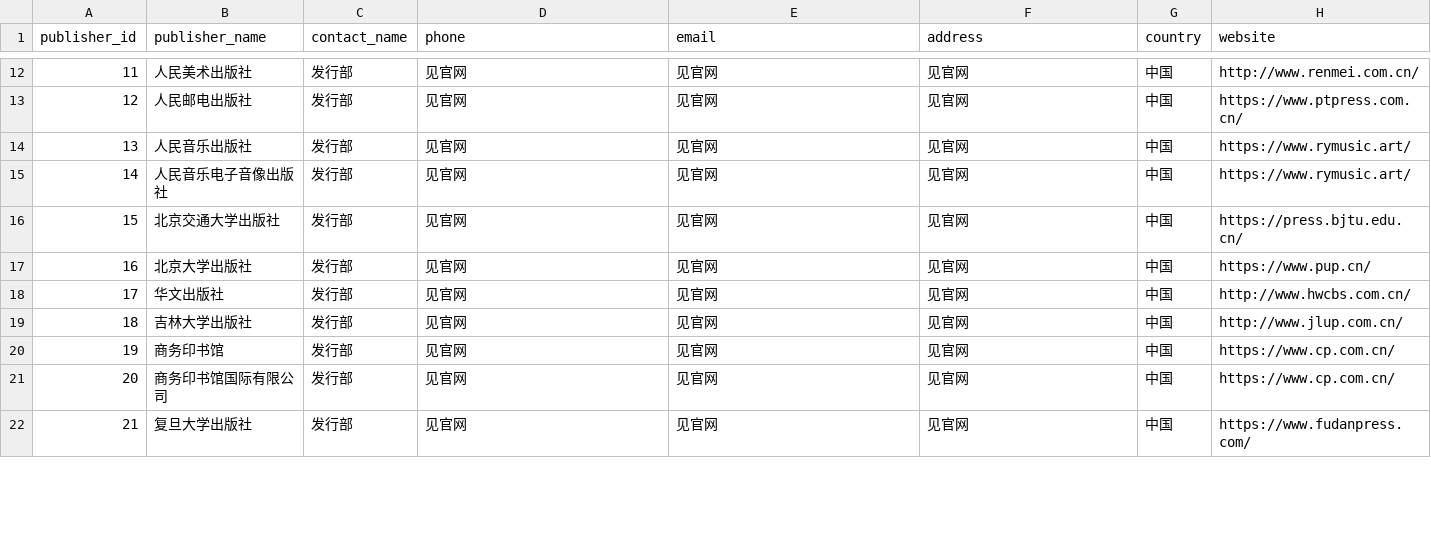
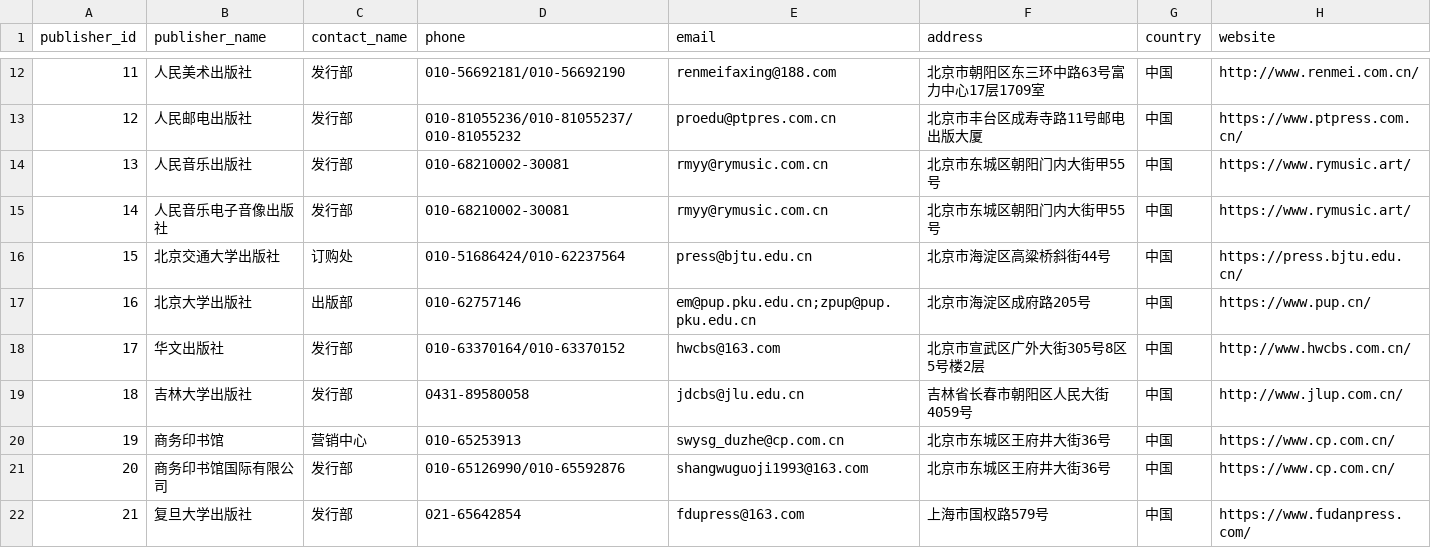
Before and after one commit to Loong-C/FDU-Database, a CSV file: sql/data/publisher.csv, drawn as a sheet; only a part is shown, gaps mark what is left out; the diff covers the shown part only.

```diff
--- a/sql/data/publisher.csv
+++ b/sql/data/publisher.csv
@@ -12,11 +12,11 @@
-11,人民美术出版社,发行部,见官网,见官网,见官网,中国,http://www.renmei.com.cn/
-12,人民邮电出版社,发行部,见官网,见官网,见官网,中国,https://www.ptpress.com.cn/
-13,人民音乐出版社,发行部,见官网,见官网,见官网,中国,https://www.rymusic.art/
-14,人民音乐电子音像出版社,发行部,见官网,见官网,见官网,中国,https://www.rymusic.art/
-15,北京交通大学出版社,发行部,见官网,见官网,见官网,中国,https://press.bjtu.edu.cn/
-16,北京大学出版社,发行部,见官网,见官网,见官网,中国,https://www.pup.cn/
-17,华文出版社,发行部,见官网,见官网,见官网,中国,http://www.hwcbs.com.cn/
-18,吉林大学出版社,发行部,见官网,见官网,见官网,中国,http://www.jlup.com.cn/
-19,商务印书馆,发行部,见官网,见官网,见官网,中国,https://www.cp.com.cn/
-20,商务印书馆国际有限公司,发行部,见官网,见官网,见官网,中国,https://www.cp.com.cn/
-21,复旦大学出版社,发行部,见官网,见官网,见官网,中国,https://www.fudanpress.com/
+11,人民美术出版社,发行部,010-56692181/010-56692190,renmeifaxing@188.com,北京市朝阳区东三环中路63号富力中心17层1709室,中国,http://www.renmei.com.cn/
+12,人民邮电出版社,发行部,010-81055236/010-81055237/010-81055232,proedu@ptpres.com.cn,北京市丰台区成寿寺路11号邮电出版大厦,中国,https://www.ptpress.com.cn/
+13,人民音乐出版社,发行部,010-68210002-30081,rmyy@rymusic.com.cn,北京市东城区朝阳门内大街甲55号,中国,https://www.rymusic.art/
+14,人民音乐电子音像出版社,发行部,010-68210002-30081,rmyy@rymusic.com.cn,北京市东城区朝阳门内大街甲55号,中国,https://www.rymusic.art/
+15,北京交通大学出版社,订购处,010-51686424/010-62237564,press@bjtu.edu.cn,北京市海淀区高粱桥斜街44号,中国,https://press.bjtu.edu.cn/
+16,北京大学出版社,出版部,010-62757146,em@pup.pku.edu.cn;zpup@pup.pku.edu.cn,北京市海淀区成府路205号,中国,https://www.pup.cn/
+17,华文出版社,发行部,010-63370164/010-63370152,hwcbs@163.com,北京市宣武区广外大街305号8区5号楼2层,中国,http://www.hwcbs.com.cn/
+18,吉林大学出版社,发行部,0431-89580058,jdcbs@jlu.edu.cn,吉林省长春市朝阳区人民大街4059号,中国,http://www.jlup.com.cn/
+19,商务印书馆,营销中心,010-65253913,swysg_duzhe@cp.com.cn,北京市东城区王府井大街36号,中国,https://www.cp.com.cn/
+20,商务印书馆国际有限公司,发行部,010-65126990/010-65592876,shangwuguoji1993@163.com,北京市东城区王府井大街36号,中国,https://www.cp.com.cn/
+21,复旦大学出版社,发行部,021-65642854,fdupress@163.com,上海市国权路579号,中国,https://www.fudanpress.com/
```
Also changed, not shown: 63 edited cells elsewhere in this file, sql/data/supplier.csv, 1 other file.
